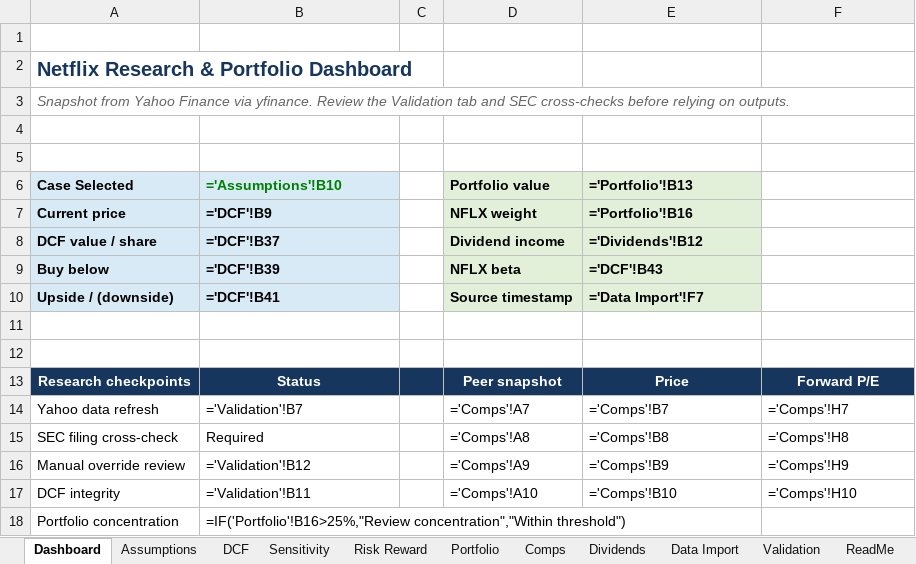
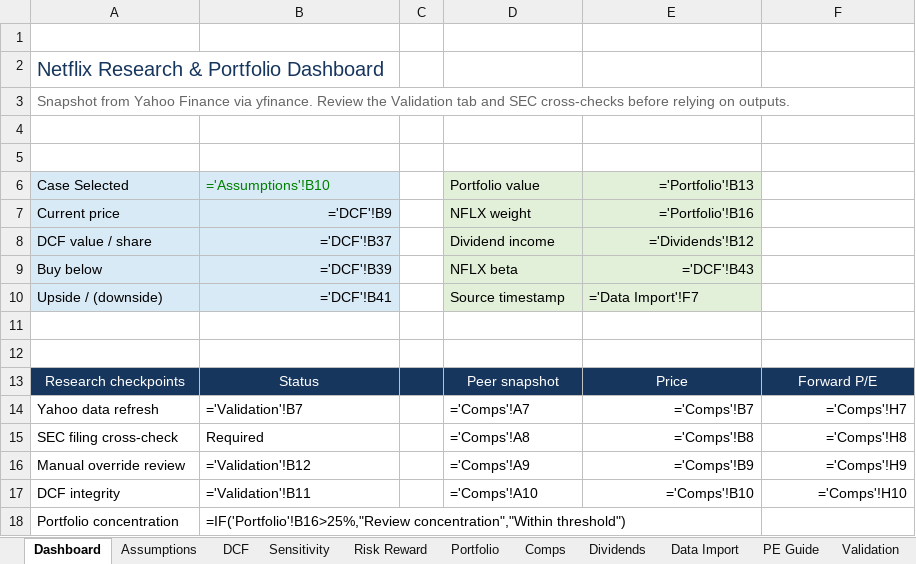
Before and after one commit to zhemchsa/yfinance, an Excel workbook: docs/hybrid_research_portfolio.xlsx, sheet Dashboard, drawn as a sheet; values as stored, in another font and other column widths than the file's, no borders; formulas without a stored value are shown as written; the diff names each change by its address in the sheet, - before the commit and + after, or states it on an @@ line.

```diff
--- a/docs/hybrid_research_portfolio.xlsx (sheet Dashboard)
+++ b/docs/hybrid_research_portfolio.xlsx (sheet Dashboard)
+sheet tab: PE Guide
-A2 bold: on
+A2 bold: off
-A3 italic: on
+A3 italic: off
-A6:B10 bold: on
+A6:B10 bold: off
-D6:E10 bold: on
+D6:E10 bold: off
-E6:E9 alignment: left
+E6:E9 alignment: right
-B7:B10 alignment: left
+B7:B10 alignment: right
-A13:B13 bold: on
+A13:B13 bold: off
-D13:F13 bold: on
+D13:F13 bold: off
-E14:F17 alignment: left
+E14:F17 alignment: right
```
Also changed, not shown: sheet Data Import, sheet Comps, sheet Assumptions, sheet Portfolio, sheet Sensitivity, sheet Risk Reward, 4 more sheets, 4 other files.
